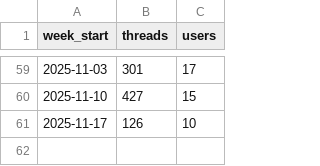
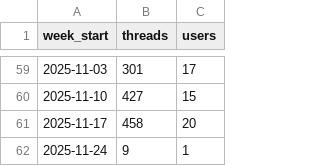
Before and after one commit to jnxjent/azurechat-gpt5-test, a CSV file: src/weekly_summary.csv, drawn as a sheet; only a part is shown, gaps mark what is left out.

```diff
--- a/src/weekly_summary.csv
+++ b/src/weekly_summary.csv
@@ -60,2 +60,3 @@ week_start,threads,users
 2025-11-10,427,15
-2025-11-17,126,10
+2025-11-17,458,20
+2025-11-24,9,1
```
Also changed, not shown: src/monthly_summary.csv, 38 other files.
